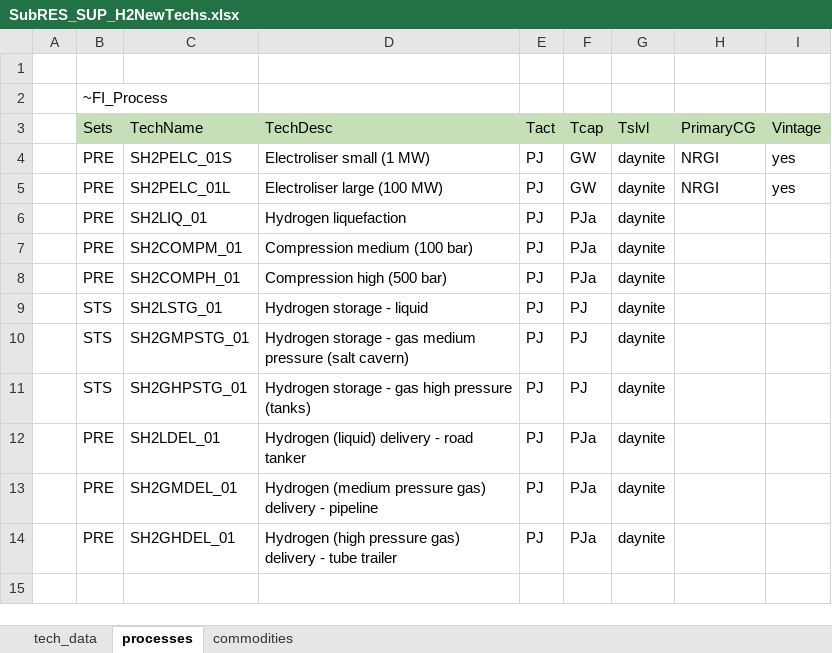
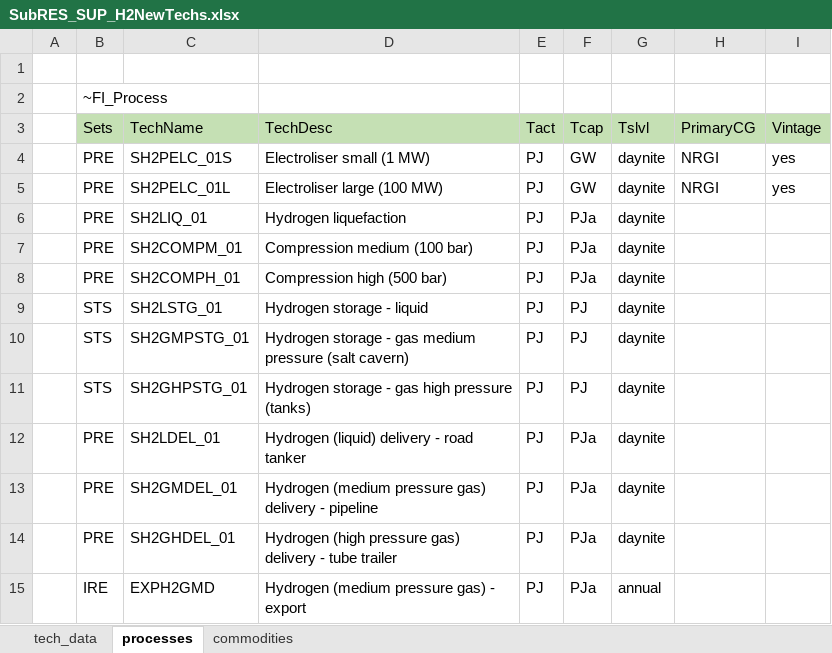
Before and after one commit to ColumbiaUEnergy/times-ireland-model, an Excel workbook: SubRES_TMPL/SubRES_SUP_H2NewTechs.xlsx, sheet processes, drawn as a sheet; values as stored, in another font and other column widths than the file's, no borders; the diff names each change by its address in the sheet, - before the commit and + after, or states it on an @@ line.

Commit message:
Add a hydrogen export process

```diff
--- a/SubRES_TMPL/SubRES_SUP_H2NewTechs.xlsx (sheet processes)
+++ b/SubRES_TMPL/SubRES_SUP_H2NewTechs.xlsx (sheet processes)
+row 15:  | IRE | EXPH2GMD | Hydrogen (medium pressure gas) - export | PJ | PJa | annual
```
Also changed, not shown: sheet tech_data.
